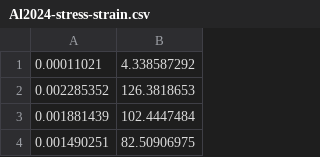
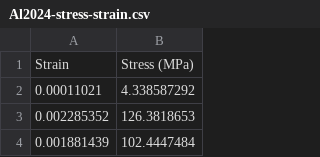
Before and after one commit to wfreinhart/matse201, a CSV file: Al2024-stress-strain.csv, drawn as a sheet; only a part is shown; the shorter side is filled out with more unchanged rows; the diff names each change by its address in the sheet, - before the commit and + after, or states it on an @@ line.

Commit message:
Added headers to stress-strain data.

```diff
--- a/Al2024-stress-strain.csv
+++ b/Al2024-stress-strain.csv
+row 1: Strain | Stress (MPa)
```
